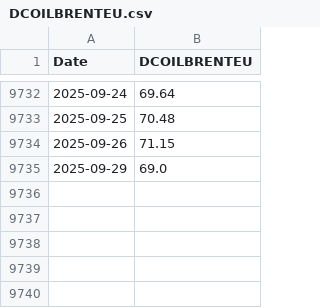
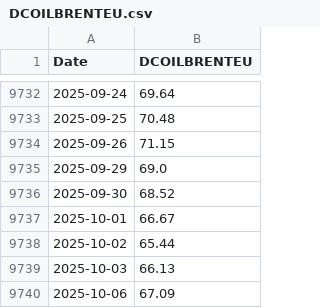
Before and after one commit to wonyoonj/fred-data, a CSV file: csvfile/DCOILBRENTEU.csv, drawn as a sheet; only a part is shown, gaps mark what is left out.

Commit message:
Update data files in 'csvfile' on 2025-10-09 22:05

```diff
--- a/csvfile/DCOILBRENTEU.csv
+++ b/csvfile/DCOILBRENTEU.csv
@@ -9735 +9735,6 @@ Date,DCOILBRENTEU
 2025-09-29,69.0
+2025-09-30,68.52
+2025-10-01,66.67
+2025-10-02,65.44
+2025-10-03,66.13
+2025-10-06,67.09
```
Also changed, not shown: csvfile/DGS10.csv, csvfile/DGS2.csv, 8 other files.
